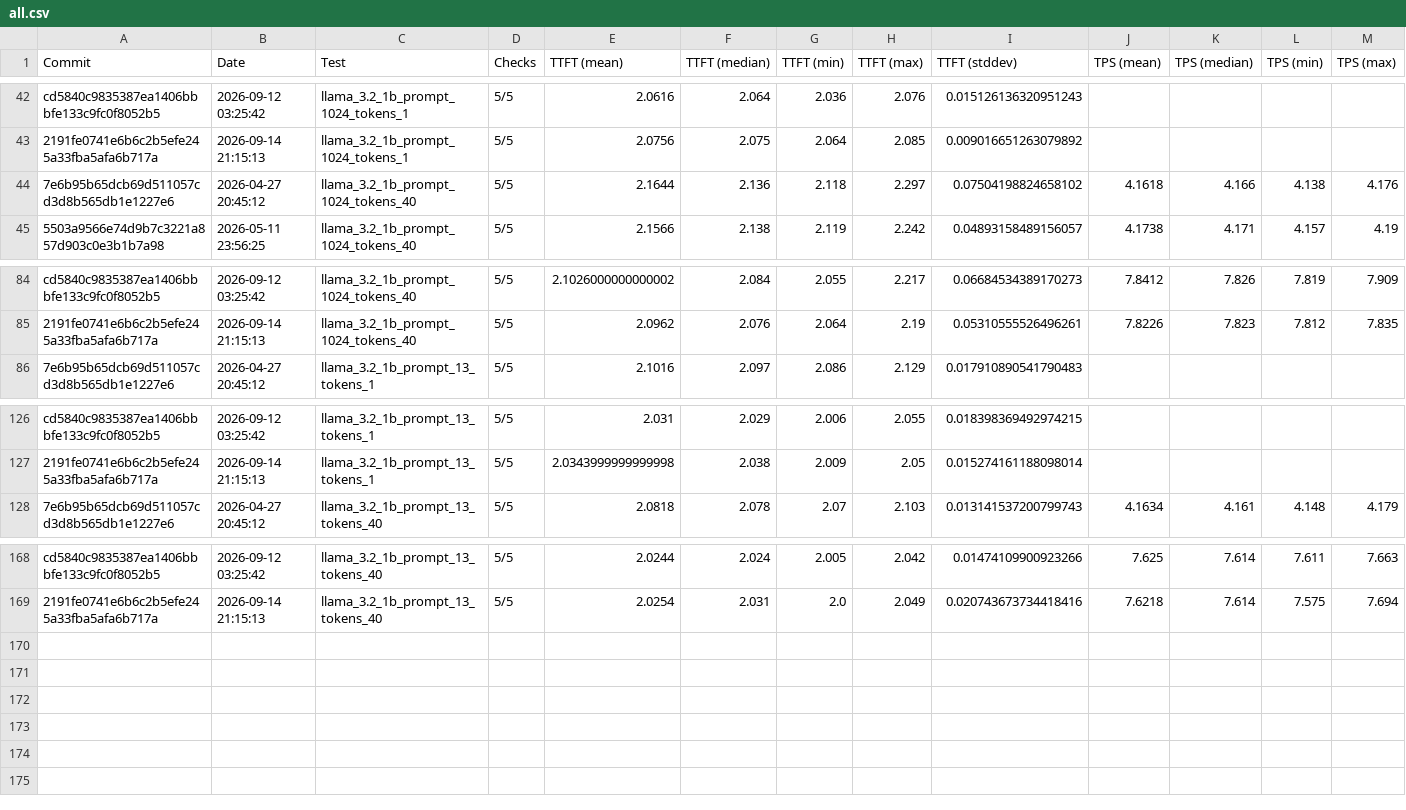
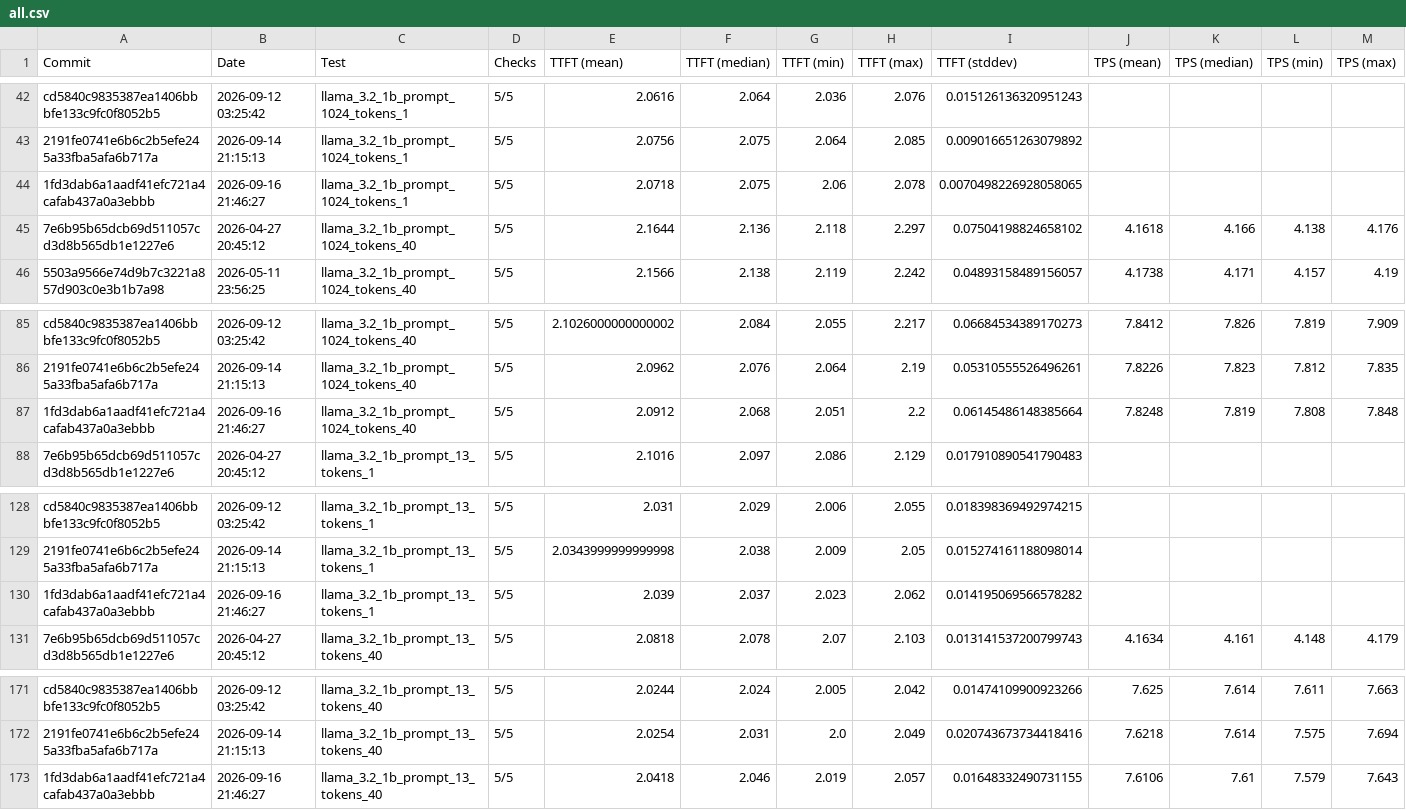
Before and after one commit to amd/IRON, a CSV file: krackan/examples/all.csv, drawn as a sheet; only a part is shown, gaps mark what is left out; rows hold the shown columns only; the diff names each change by its address in the sheet, - before the commit and + after, or states it on an @@ line.

```diff
--- a/krackan/examples/all.csv
+++ b/krackan/examples/all.csv
+row 44: 1fd3dab6a1aadf41efc721a4cafab437a0a3ebbb | 2026-09-16 21:46:27 | llama_3.2_1b_prompt_1024_tokens_1 | 5/5 | 2.0718 | 2.075 | 2.06 | 2.078 | 0.0070498226928058065
+row 87: 1fd3dab6a1aadf41efc721a4cafab437a0a3ebbb | 2026-09-16 21:46:27 | llama_3.2_1b_prompt_1024_tokens_40 | 5/5 | 2.0912 | 2.068 | 2.051 | 2.2 | 0.06145486148385664 | 7.8248 | 7.819 | 7.808 | 7.848
+row 130: 1fd3dab6a1aadf41efc721a4cafab437a0a3ebbb | 2026-09-16 21:46:27 | llama_3.2_1b_prompt_13_tokens_1 | 5/5 | 2.039 | 2.037 | 2.023 | 2.062 | 0.014195069566578282
+row 173: 1fd3dab6a1aadf41efc721a4cafab437a0a3ebbb | 2026-09-16 21:46:27 | llama_3.2_1b_prompt_13_tokens_40 | 5/5 | 2.0418 | 2.046 | 2.019 | 2.057 | 0.01648332490731155 | 7.6106 | 7.61 | 7.579 | 7.643
```
Also changed, not shown: krackan/examples/latest.csv, 2 other files.
